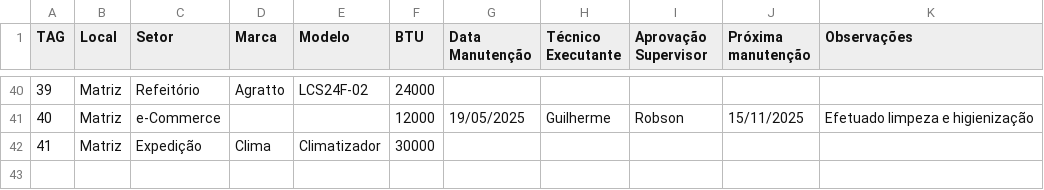
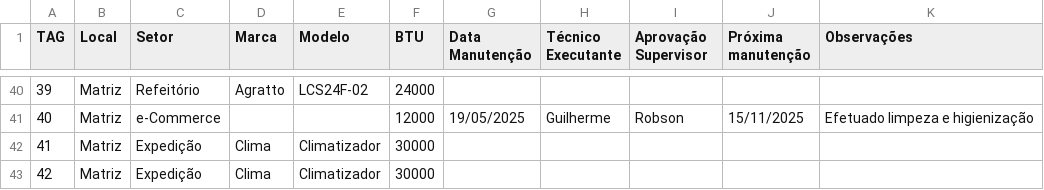
Before and after one commit to vilelarobson0971/pmoc, a CSV file: pmoc.csv, drawn as a sheet; only a part is shown, gaps mark what is left out; the diff names each change by its address in the sheet, - before the commit and + after, or states it on an @@ line.

Commit message:
Atualização PMOC - 2025-05-22 18:23:22

```diff
--- a/pmoc.csv
+++ b/pmoc.csv
+row 43: 42 | Matriz | Expedição | Clima | Climatizador | 30000
```
